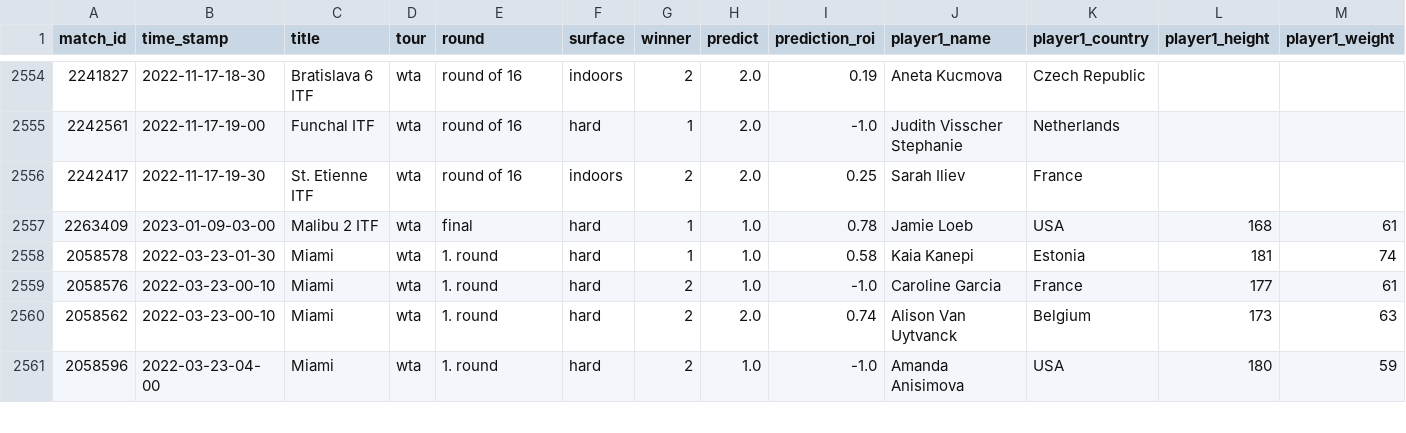
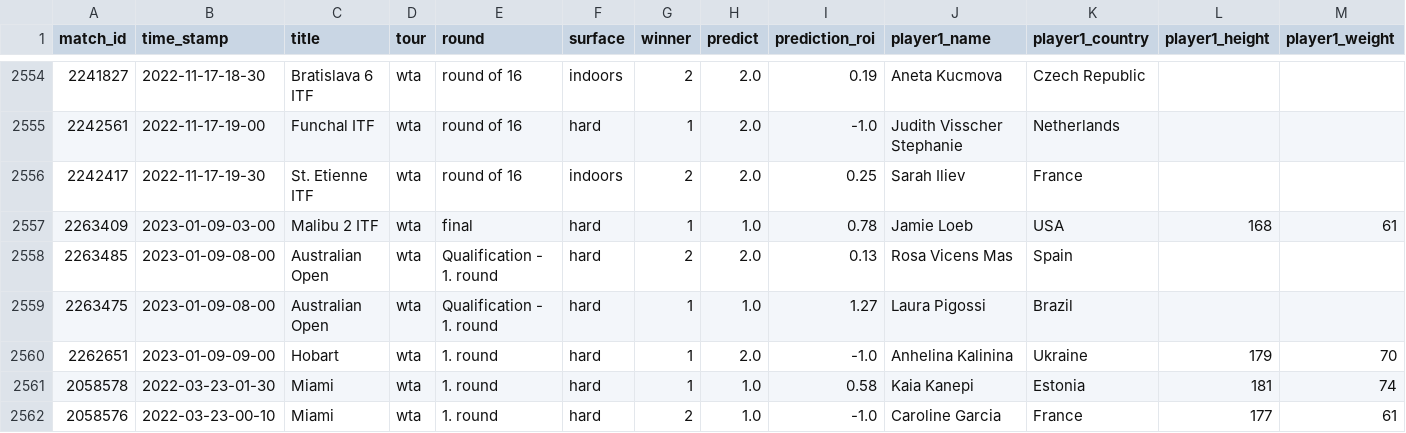
Before and after one commit to ebijun1007/tennis_all_tour_scraper, a CSV file: wta.csv, drawn as a sheet; only a part is shown, gaps mark what is left out; the shorter side is filled out with more unchanged rows; rows hold the shown columns only; the diff names each change by its address in the sheet, - before the commit and + after, or states it on an @@ line.

```diff
--- a/wta.csv
+++ b/wta.csv
+row 2558: 2263485 | 2023-01-09-08-00 | Australian Open | wta | Qualification - 1. round | hard | 2 | 2.0 | 0.13 | Rosa Vicens Mas | Spain
+row 2559: 2263475 | 2023-01-09-08-00 | Australian Open | wta | Qualification - 1. round | hard | 1 | 1.0 | 1.27 | Laura Pigossi | Brazil
+row 2560: 2262651 | 2023-01-09-09-00 | Hobart | wta | 1. round | hard | 1 | 2.0 | -1.0 | Anhelina Kalinina | Ukraine | 179 | 70
```
Also changed, not shown: atp.csv, data/2023-01-08.csv, 4 other files.
